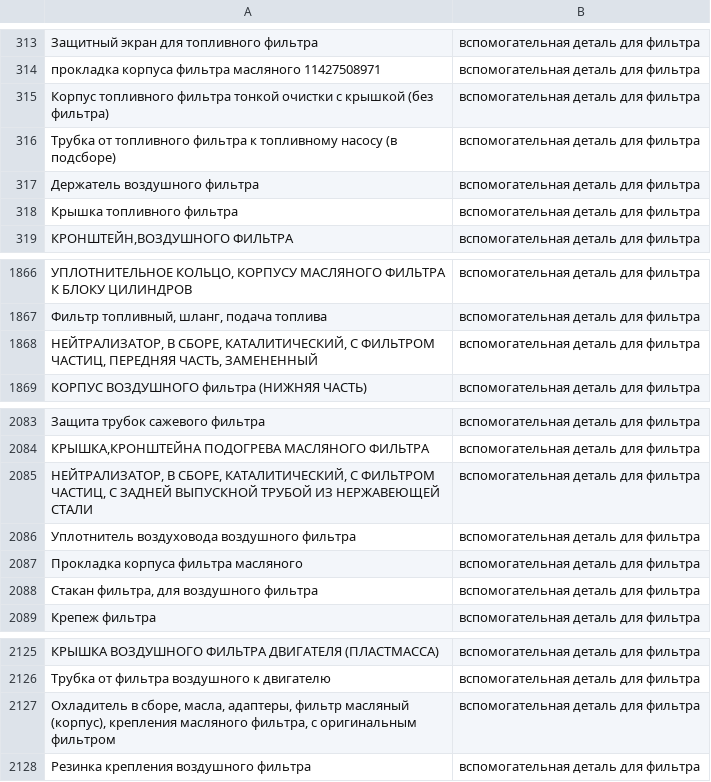
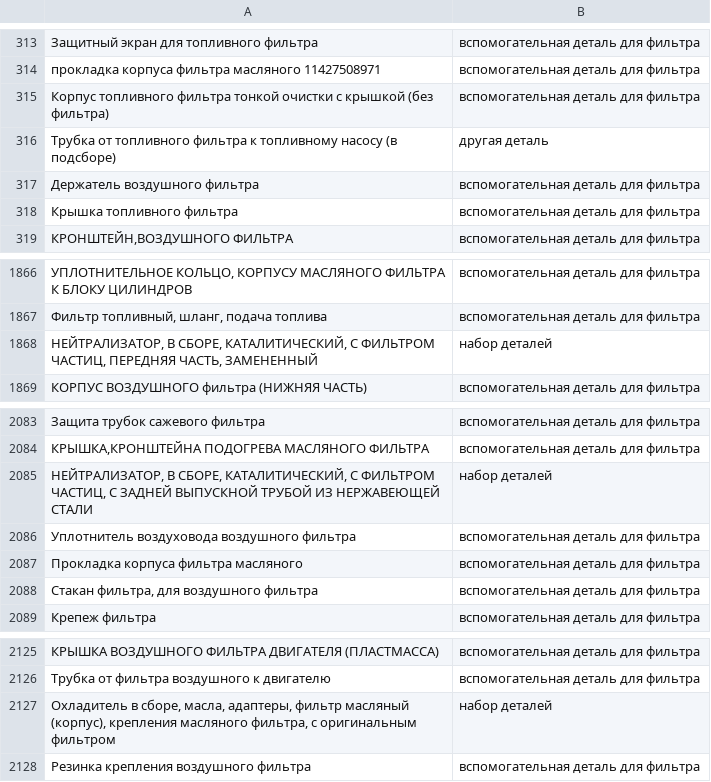
Before and after one commit to pasukka/auto-part-dataset, a CSV file: filters/dataset_v2.csv, drawn as a sheet; only a part is shown, gaps mark what is left out; the diff covers the shown part only; the diff names each change by its address in the sheet, - before the commit and + after, or states it on an @@ line.

```diff
--- a/filters/dataset_v2.csv
+++ b/filters/dataset_v2.csv
-B316: вспомогательная деталь для фильтра
+B316: другая деталь
-B1868: вспомогательная деталь для фильтра
+B1868: набор деталей
-B2085: вспомогательная деталь для фильтра
+B2085: набор деталей
-B2127: вспомогательная деталь для фильтра
+B2127: набор деталей
```
Also changed, not shown: 7 edited cells elsewhere in this file, sensors/sensor_dataset.csv, 1 other file.
